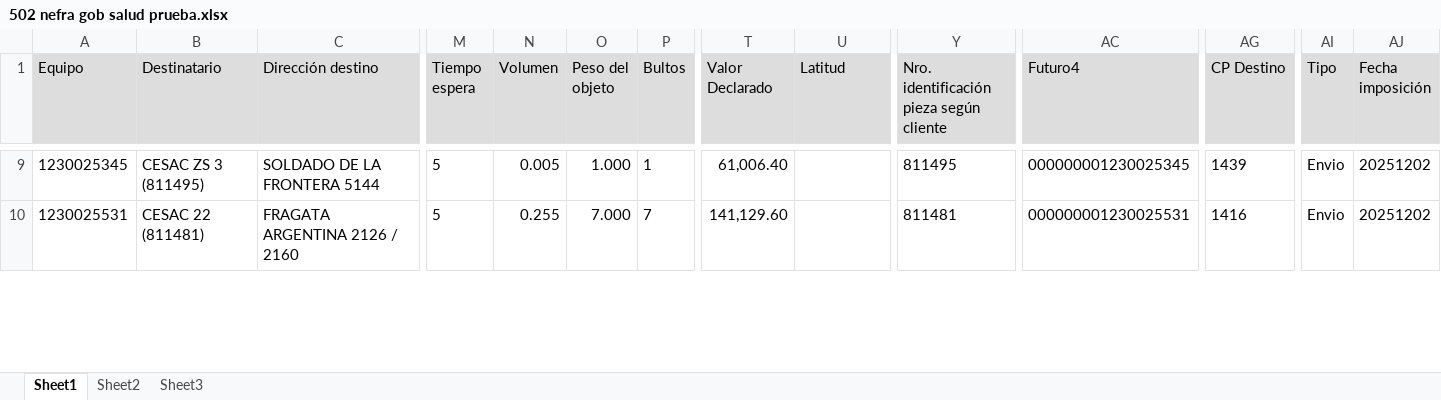
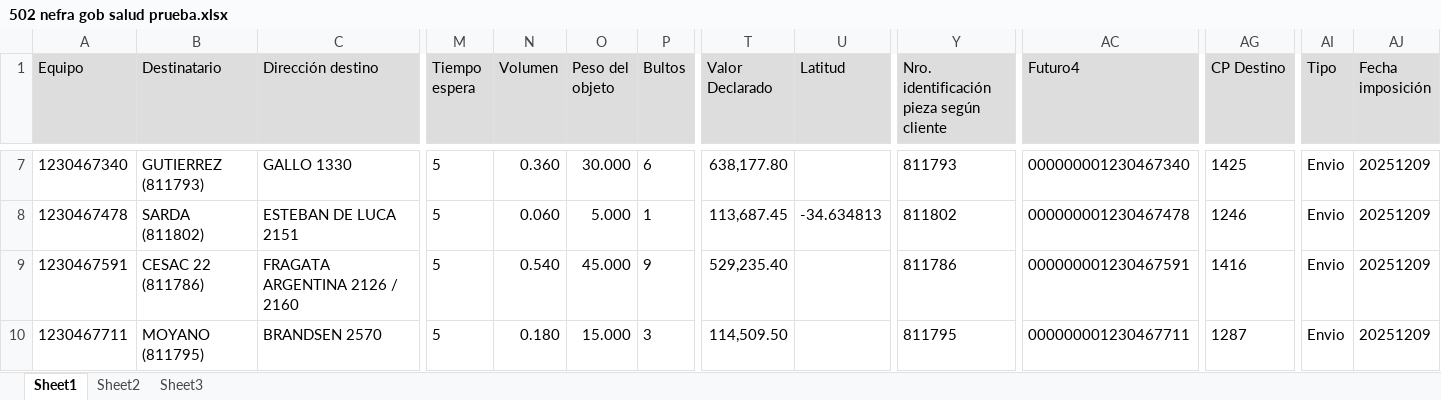
Before and after one commit to romanstaff04/SALUD, an Excel workbook: 502 nefra gob salud prueba.xlsx, sheet Sheet1, drawn as a sheet; only a part is shown, gaps mark what is left out; values as stored, in another font and other column widths than the file's, no borders; addresses are those after the commit; rows hold the shown columns only; the diff covers the shown part only; the diff names each change by its address in the sheet, - before the commit and + after, or states it on an @@ line.

```diff
--- a/502 nefra gob salud prueba.xlsx (sheet Sheet1)
+++ b/502 nefra gob salud prueba.xlsx (sheet Sheet1)
-A7 (Equipo): 1230025345
+A7 (Equipo): 1230467340
-B7 (Destinatario): CESAC ZS 3 (811495)
+B7 (Destinatario): GUTIERREZ (811793)
-C7 (Dirección destino): SOLDADO DE LA FRONTERA 5144
+C7 (Dirección destino): GALLO 1330
-N7 (Volumen): 0.005
+N7 (Volumen): 0.360
-O7 (Peso del objeto): 1.000
+O7 (Peso del objeto): 30.000
-P7 (Bultos): 1
+P7 (Bultos): 6
-T7 (Valor Declarado): 61,006.40
+T7 (Valor Declarado): 638,177.80
-Y7: 811495
+Y7: 811793
-AC7 (Futuro4): 000000001230025345
+AC7 (Futuro4): 000000001230467340
-AG7 (CP Destino): 1439
+AG7 (CP Destino): 1425
-AJ7 (Fecha imposición): 20251202
+AJ7 (Fecha imposición): 20251209
+row 8: 1230467478 | SARDA (811802) | ESTEBAN DE LUCA 2151 | 5 | 0.060 | 5.000 | 1 | 113,687.45 | -34.634813 | 811802 | 000000001230467478 | 1246 | Envio | 20251209
-A9 (Equipo): 1230025531
+A9 (Equipo): 1230467591
-B9 (Destinatario): CESAC 22 (811481)
+B9 (Destinatario): CESAC 22 (811786)
-N9 (Volumen): 0.255
+N9 (Volumen): 0.540
-O9 (Peso del objeto): 7.000
+O9 (Peso del objeto): 45.000
-P9 (Bultos): 7
+P9 (Bultos): 9
-T9 (Valor Declarado): 141,129.60
+T9 (Valor Declarado): 529,235.40
-Y9: 811481
+Y9: 811786
-AC9 (Futuro4): 000000001230025531
+AC9 (Futuro4): 000000001230467591
-AJ9 (Fecha imposición): 20251202
+AJ9 (Fecha imposición): 20251209
+row 10: 1230467711 | MOYANO (811795) | BRANDSEN 2570 | 5 | 0.180 | 15.000 | 3 | 114,509.50 |  | 811795 | 000000001230467711 | 1287 | Envio | 20251209
```
Also changed, not shown: 4 added rows, 25 removed rows and 347 edited cells elsewhere in this sheet, alternativos salud prueba.xlsx, hu-trc salud prueba.xlsx, 6 other files.
